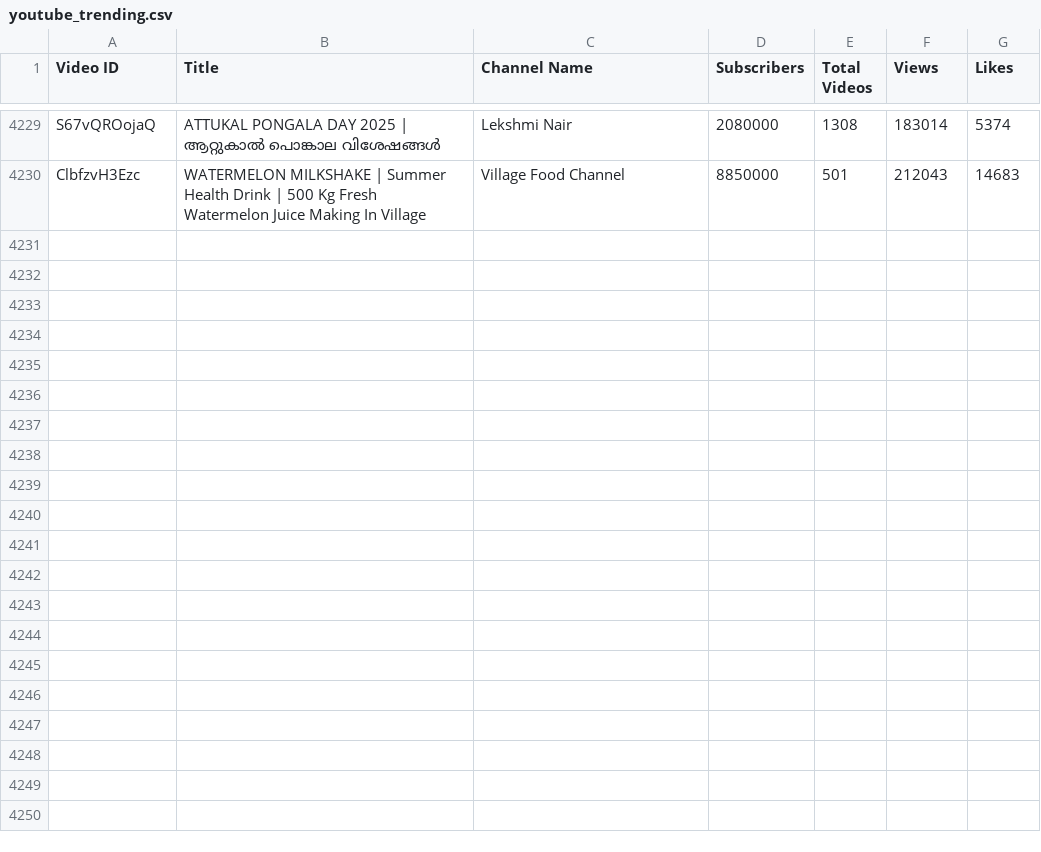
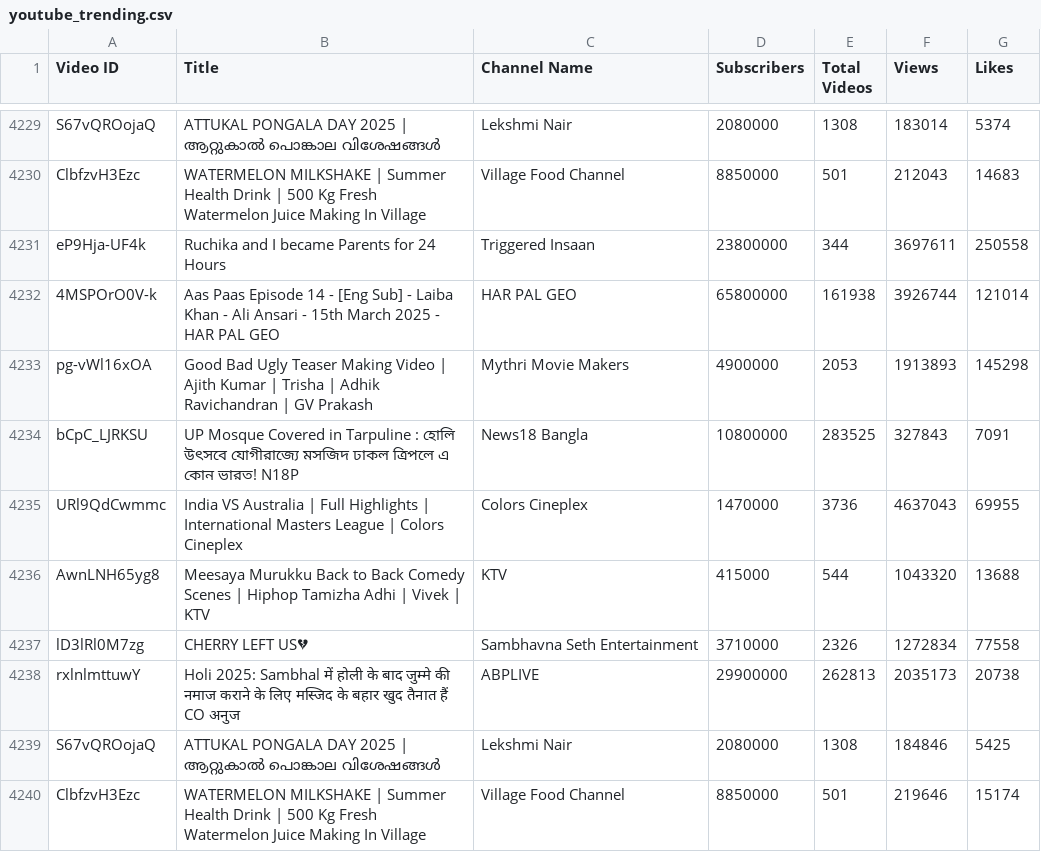
Before and after one commit to nandunanofficial/Youtube_Trend_Analysis, a CSV file: youtube_trending.csv, drawn as a sheet; only a part is shown, gaps mark what is left out.

```diff
--- a/youtube_trending.csv
+++ b/youtube_trending.csv
@@ -4230 +4230,11 @@ S67vQROojaQ,ATTUKAL PONGALA DAY 2025 | ആറ്റുകാൽ പൊങ്ക
 ClbfzvH3Ezc,WATERMELON MILKSHAKE | Summer Health Drink | 500 Kg Fresh Watermelon Juice Making In Village,Village Food Channel,8850000,501,212043,14683
+eP9Hja-UF4k,Ruchika and I became Parents for 24 Hours,Triggered Insaan,23800000,344,3697611,250558
+4MSPOrO0V-k,Aas Paas Episode 14 - [Eng Sub] - Laiba Khan - Ali Ansari - 15th March 2025 - HAR PAL GEO,HAR PAL GEO,65800000,161938,3926744,121014
+pg-vWl16xOA,Good Bad Ugly Teaser Making Video | Ajith Kumar | Trisha | Adhik Ravichandran | GV Prakash,Mythri Movie Makers,4900000,2053,1913893,145298
+bCpC_LJRKSU,‌UP Mosque Covered in Tarpuline : হোলি উৎসবে যোগীরাজ্যে মসজিদ ঢাকল ত্রিপলে এ কোন ভারত! N18P,News18 Bangla,10800000,283525,327843,7091
+URl9QdCwmmc,India VS Australia | Full Highlights | International Masters League | Colors Cineplex,Colors Cineplex,1470000,3736,4637043,69955
+AwnLNH65yg8,Meesaya Murukku Back to Back Comedy Scenes | Hiphop Tamizha Adhi | Vivek | KTV,KTV,415000,544,1043320,13688
+lD3lRl0M7zg,CHERRY LEFT US💔,Sambhavna Seth Entertainment,3710000,2326,1272834,77558
+rxlnlmttuwY,Holi 2025: Sambhal में होली के बाद जुम्मे की नमाज कराने के लिए मस्जिद के बहार खुद तैनात हैं CO अनुज,ABPLIVE,29900000,262813,2035173,20738
+S67vQROojaQ,ATTUKAL PONGALA DAY 2025 | ആറ്റുകാൽ പൊങ്കാല വിശേഷങ്ങൾ,Lekshmi Nair,2080000,1308,184846,5425
+ClbfzvH3Ezc,WATERMELON MILKSHAKE | Summer Health Drink | 500 Kg Fresh Watermelon Juice Making In Village,Village Food Channel,8850000,501,219646,15174
```
